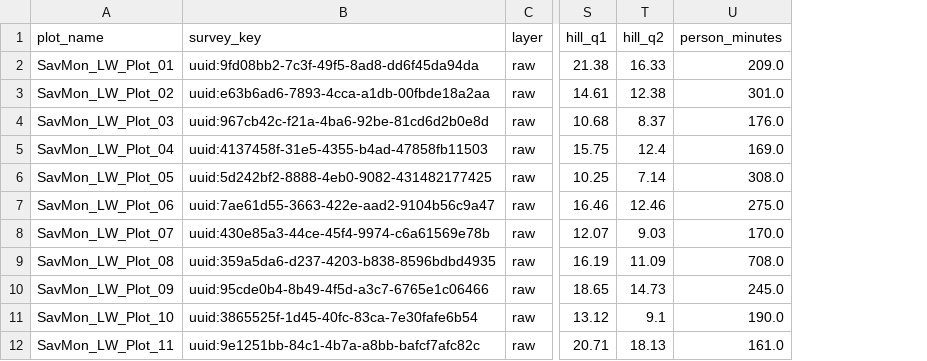
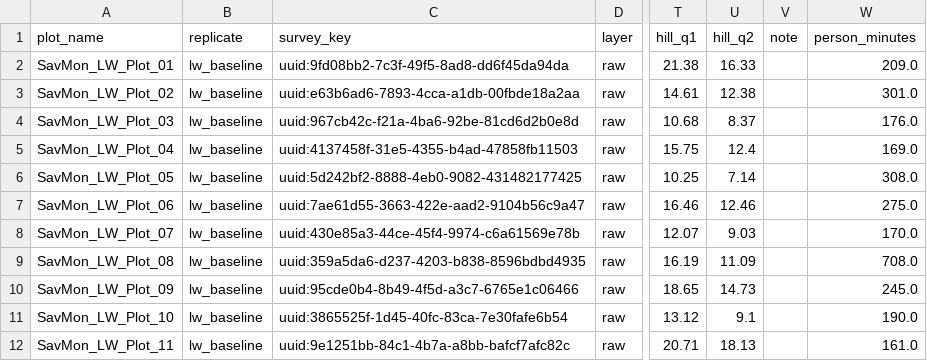
Before and after one commit to carlosdhoyos/naturalstate, a CSV file: challenge2/outputs/effort_plots.csv, drawn as a sheet; only a part is shown, gaps mark what is left out; the diff names each change by its address in the sheet, - before the commit and + after, or states it on an @@ line.

```diff
--- a/challenge2/outputs/effort_plots.csv
+++ b/challenge2/outputs/effort_plots.csv
+column B (replicate), rows 2-12: all lw_baseline
+column V (note), empty
```
Also changed, not shown: challenge2/outputs/canonical_choice.csv, challenge2/outputs/effort_project.csv, 35 other files.
